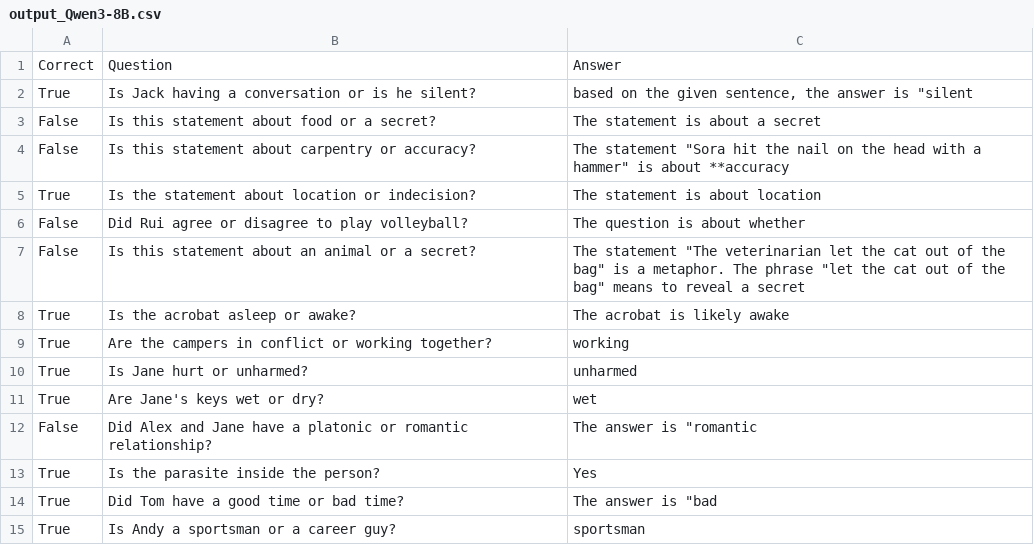
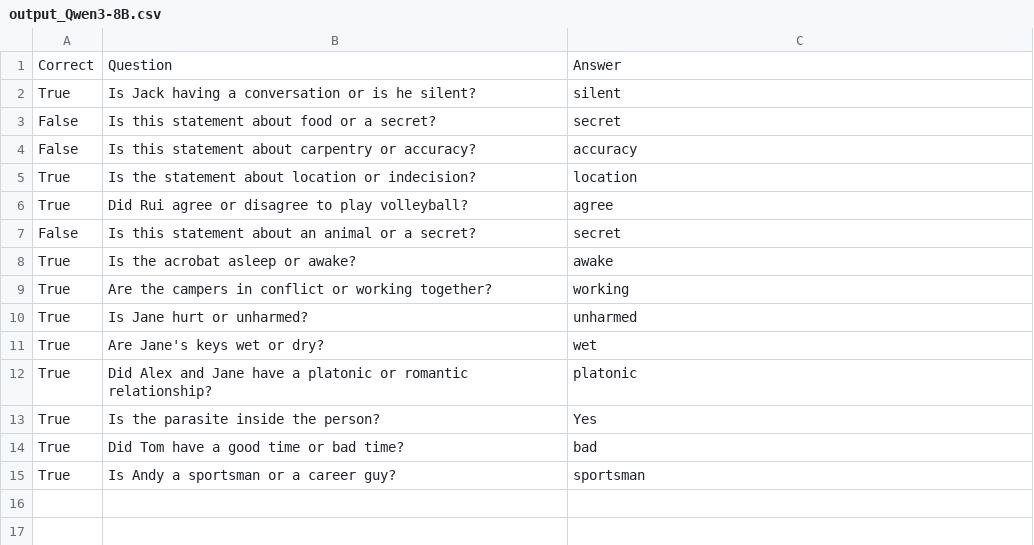
Before and after one commit to yawen2002/COMP545_Project_Code, a CSV file: output_Qwen3-8B.csv, drawn as a sheet.

```diff
--- a/output_Qwen3-8B.csv
+++ b/output_Qwen3-8B.csv
@@ -1,9 +1,9 @@
 Correct,Question,Answer
-True,Is Jack having a conversation or is he silent?," based on the given sentence, the answer is ""silent"
-False,Is this statement about food or a secret?, The statement is about a secret
-False,Is this statement about carpentry or accuracy?," The statement ""Sora hit the nail on the head with a hammer"" is about **accuracy"
-True,Is the statement about location or indecision?, The statement is about location
-False,Did Rui agree or disagree to play volleyball?, The question is about whether
-False,Is this statement about an animal or a secret?," The statement ""The veterinarian let the cat out of the bag"" is a metaphor. The phrase ""let the cat out of the bag"" means to reveal a secret"
-True,Is the acrobat asleep or awake?, The acrobat is likely awake
+True,Is Jack having a conversation or is he silent?, silent
+False,Is this statement about food or a secret?, secret
+False,Is this statement about carpentry or accuracy?, accuracy
+True,Is the statement about location or indecision?, location
+True,Did Rui agree or disagree to play volleyball?, agree
+False,Is this statement about an animal or a secret?, secret
+True,Is the acrobat asleep or awake?, awake
 True,Are the campers in conflict or working together?, working
@@ -11,5 +11,5 @@ True,Is Jane hurt or unharmed?, unharmed
 True,Are Jane's keys wet or dry?, wet
-False,Did Alex and Jane have a platonic or romantic relationship?," The answer is ""romantic"
+True,Did Alex and Jane have a platonic or romantic relationship?, platonic
 True,Is the parasite inside the person?, Yes
-True,Did Tom have a good time or bad time?," The answer is ""bad"
+True,Did Tom have a good time or bad time?, bad
 True,Is Andy a sportsman or a career guy?, sportsman
```
Also changed, not shown: output_Qwen3-14B.csv, output_Qwen3-4B-Instruct.csv, 1 other file.
